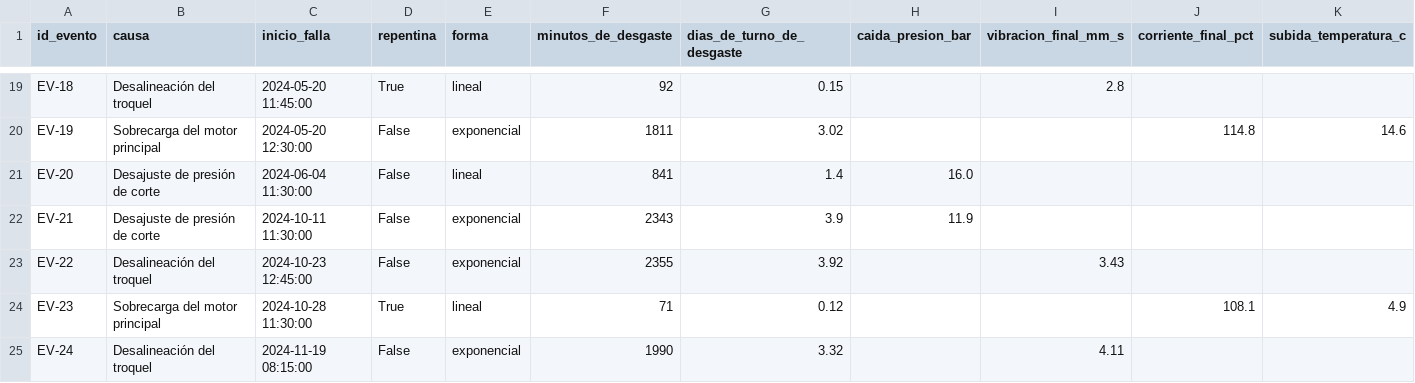
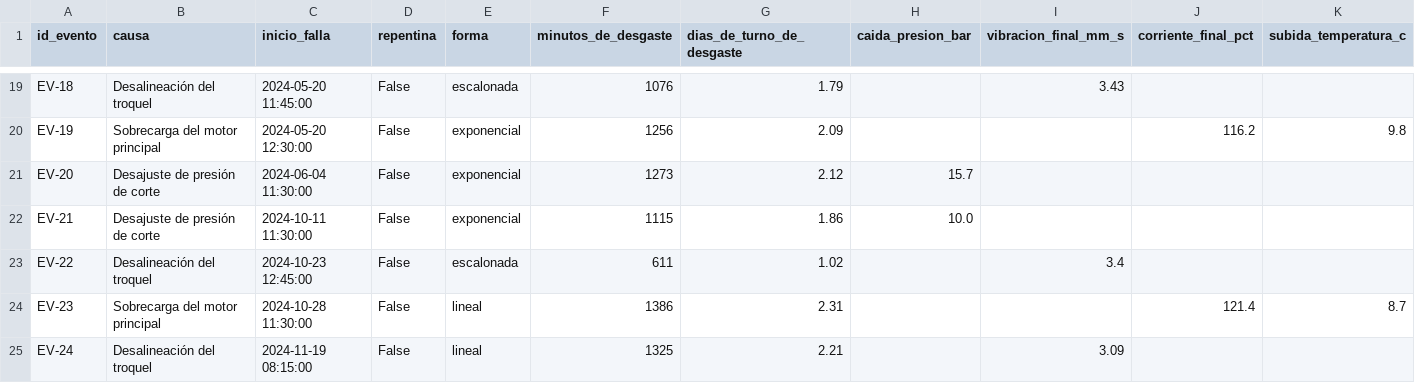
Before and after one commit to Alejandro-Castillo-eng/troqueladora-predictive-maintenance, a CSV file: output/dataset_v3/parametros_por_falla.csv, drawn as a sheet; only a part is shown, gaps mark what is left out; the diff covers the shown part only; the diff names each change by its address in the sheet, - before the commit and + after, or states it on an @@ line.

```diff
--- a/output/dataset_v3/parametros_por_falla.csv
+++ b/output/dataset_v3/parametros_por_falla.csv
-D19 (repentina): True
+D19 (repentina): False
-E19 (forma): lineal
+E19 (forma): escalonada
-F19 (minutos_de_desgaste): 92
+F19 (minutos_de_desgaste): 1076
-G19 (dias_de_turno_de_desgaste): 0.15
+G19 (dias_de_turno_de_desgaste): 1.79
-I19 (vibracion_final_mm_s): 2.8
+I19 (vibracion_final_mm_s): 3.43
-F20 (minutos_de_desgaste): 1811
+F20 (minutos_de_desgaste): 1256
-G20 (dias_de_turno_de_desgaste): 3.02
+G20 (dias_de_turno_de_desgaste): 2.09
-J20 (corriente_final_pct): 114.8
+J20 (corriente_final_pct): 116.2
-K20 (subida_temperatura_c): 14.6
+K20 (subida_temperatura_c): 9.8
-E21 (forma): lineal
+E21 (forma): exponencial
-F21 (minutos_de_desgaste): 841
+F21 (minutos_de_desgaste): 1273
-G21 (dias_de_turno_de_desgaste): 1.4
+G21 (dias_de_turno_de_desgaste): 2.12
-H21 (caida_presion_bar): 16.0
+H21 (caida_presion_bar): 15.7
-F22 (minutos_de_desgaste): 2343
+F22 (minutos_de_desgaste): 1115
-G22 (dias_de_turno_de_desgaste): 3.9
+G22 (dias_de_turno_de_desgaste): 1.86
-H22 (caida_presion_bar): 11.9
+H22 (caida_presion_bar): 10.0
-E23 (forma): exponencial
+E23 (forma): escalonada
-F23 (minutos_de_desgaste): 2355
+F23 (minutos_de_desgaste): 611
-G23 (dias_de_turno_de_desgaste): 3.92
+G23 (dias_de_turno_de_desgaste): 1.02
-I23 (vibracion_final_mm_s): 3.43
+I23 (vibracion_final_mm_s): 3.4
-D24 (repentina): True
+D24 (repentina): False
-F24 (minutos_de_desgaste): 71
+F24 (minutos_de_desgaste): 1386
-G24 (dias_de_turno_de_desgaste): 0.12
+G24 (dias_de_turno_de_desgaste): 2.31
-J24 (corriente_final_pct): 108.1
+J24 (corriente_final_pct): 121.4
-K24 (subida_temperatura_c): 4.9
+K24 (subida_temperatura_c): 8.7
-E25 (forma): exponencial
+E25 (forma): lineal
-F25 (minutos_de_desgaste): 1990
+F25 (minutos_de_desgaste): 1325
-G25 (dias_de_turno_de_desgaste): 3.32
+G25 (dias_de_turno_de_desgaste): 2.21
-I25 (vibracion_final_mm_s): 4.11
+I25 (vibracion_final_mm_s): 3.09
```
Also changed, not shown: 43 edited cells elsewhere in this file, output/comparacion_v3/alertas_por_prueba.csv, output/comparacion_v3/auc_por_prueba.csv, 14 other files.
